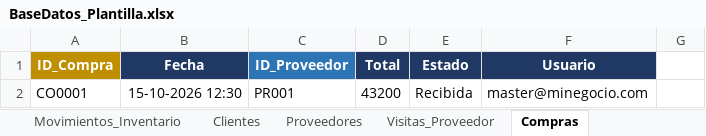
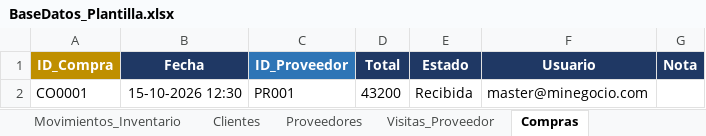
Before and after one commit to corniog/Delivery, an Excel workbook: docs/BaseDatos_Plantilla.xlsx, sheet Compras, drawn as a sheet; values as stored, in another font and other column widths than the file's, no borders; the diff names each change by its address in the sheet, - before the commit and + after, or states it on an @@ line.

```diff
--- a/docs/BaseDatos_Plantilla.xlsx (sheet Compras)
+++ b/docs/BaseDatos_Plantilla.xlsx (sheet Compras)
-G1: (empty)
+G1: Nota
-G1 fill: none
+G1 fill: #1F3864
```
Also changed, not shown: sheet DICCIONARIO, 18 other files.
